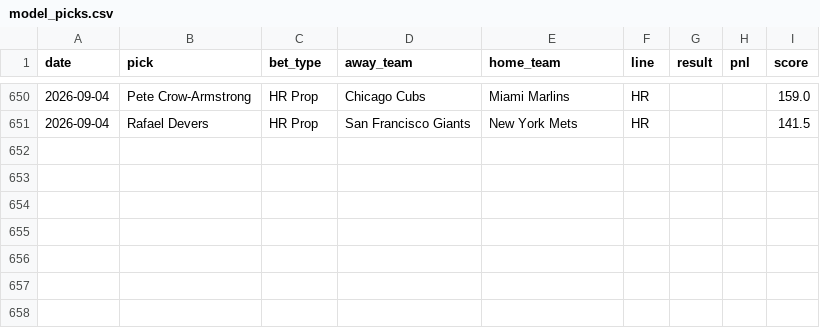
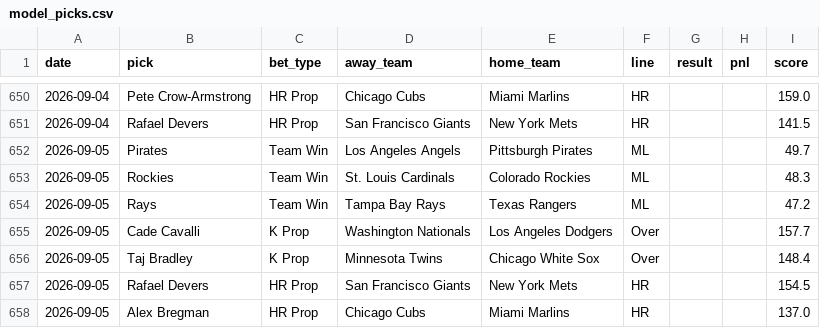
Before and after one commit to HitByOne/mlb-dashboard, a CSV file: data/model_picks.csv, drawn as a sheet; only a part is shown, gaps mark what is left out; the diff names each change by its address in the sheet, - before the commit and + after, or states it on an @@ line.

```diff
--- a/data/model_picks.csv
+++ b/data/model_picks.csv
+row 652: 2026-09-05 | Pirates | Team Win | Los Angeles Angels | Pittsburgh Pirates | ML |  |  | 49.7
+row 653: 2026-09-05 | Rockies | Team Win | St. Louis Cardinals | Colorado Rockies | ML |  |  | 48.3
+row 654: 2026-09-05 | Rays | Team Win | Tampa Bay Rays | Texas Rangers | ML |  |  | 47.2
+row 655: 2026-09-05 | Cade Cavalli | K Prop | Washington Nationals | Los Angeles Dodgers | Over |  |  | 157.7
+row 656: 2026-09-05 | Taj Bradley | K Prop | Minnesota Twins | Chicago White Sox | Over |  |  | 148.4
+row 657: 2026-09-05 | Rafael Devers | HR Prop | San Francisco Giants | New York Mets | HR |  |  | 154.5
+row 658: 2026-09-05 | Alex Bregman | HR Prop | Chicago Cubs | Miami Marlins | HR |  |  | 137.0
```
Also changed, not shown: data/hit_streaks.csv, data/hot_cold.csv, 15 other files.
